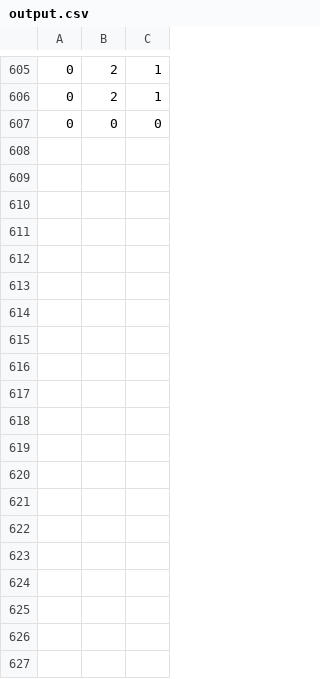
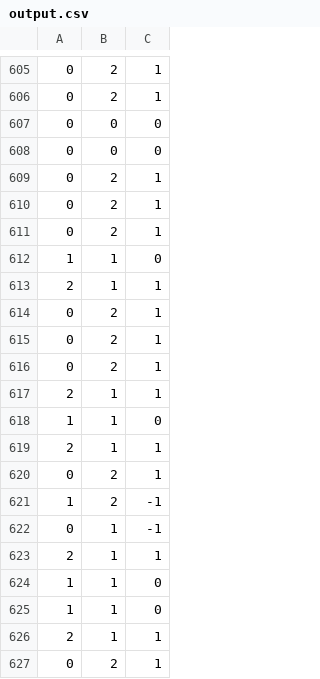
Before and after one commit to AnisHerdev/RockPaperScissor_AIML_Tkinter_CV, a CSV file: output.csv, drawn as a sheet; only a part is shown, gaps mark what is left out; the diff covers the shown part only; the diff names each change by its address in the sheet, - before the commit and + after, or states it on an @@ line.

```diff
--- a/output.csv
+++ b/output.csv
+row 608: 0 | 0 | 0
+row 609: 0 | 2 | 1
+row 610: 0 | 2 | 1
+row 611: 0 | 2 | 1
+row 612: 1 | 1 | 0
+row 613: 2 | 1 | 1
+row 614: 0 | 2 | 1
+row 615: 0 | 2 | 1
+row 616: 0 | 2 | 1
+row 617: 2 | 1 | 1
+row 618: 1 | 1 | 0
+row 619: 2 | 1 | 1
+row 620: 0 | 2 | 1
+row 621: 1 | 2 | -1
+row 622: 0 | 1 | -1
+row 623: 2 | 1 | 1
+row 624: 1 | 1 | 0
+row 625: 1 | 1 | 0
+row 626: 2 | 1 | 1
+row 627: 0 | 2 | 1
```
Also changed, not shown: 28 added rows elsewhere in this file, 6 other files.
